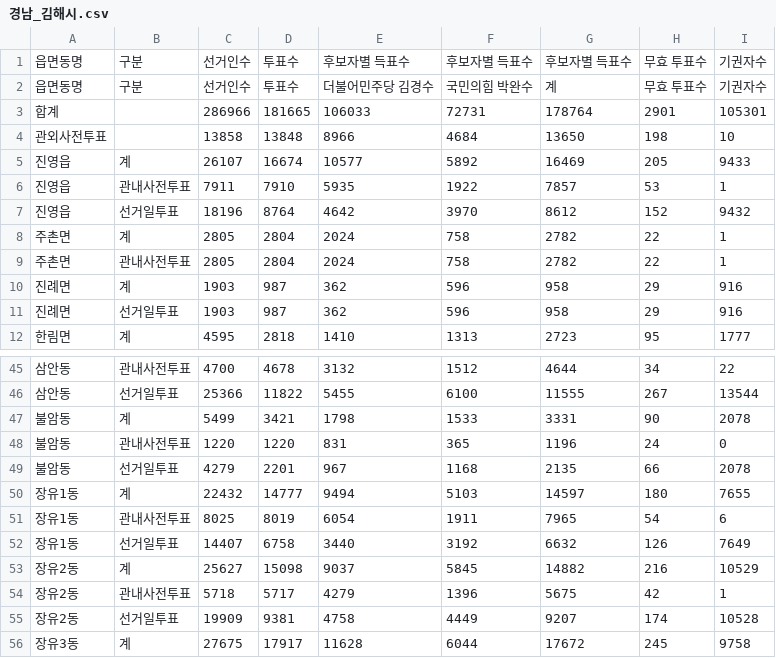
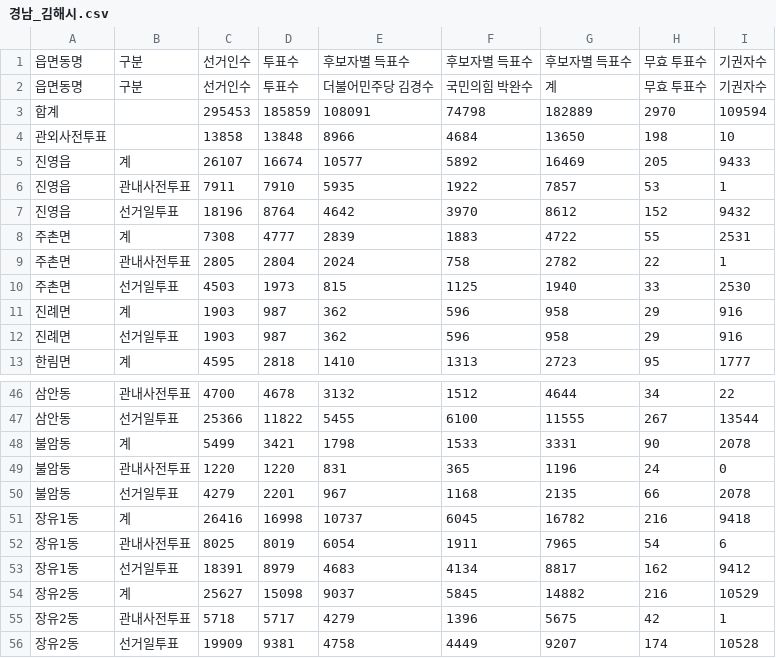
Before and after one commit to anonymous-engineer-25/anonymous-engineer-25.github.io, a CSV file: recent/경남_김해시.csv, drawn as a sheet; only a part is shown, gaps mark what is left out; the shorter side is filled out with more unchanged rows.

```diff
--- a/recent/경남_김해시.csv
+++ b/recent/경남_김해시.csv
@@ -2,3 +2,3 @@
 읍면동명,구분,선거인수,투표수,더불어민주당 김경수,국민의힘 박완수,계,무효 투표수,기권자수
-합계,,286966,181665,106033,72731,178764,2901,105301
+합계,,295453,185859,108091,74798,182889,2970,109594
 관외사전투표,,13858,13848,8966,4684,13650,198,10
@@ -7,4 +7,5 @@
 진영읍,선거일투표,18196,8764,4642,3970,8612,152,9432
-주촌면,계,2805,2804,2024,758,2782,22,1
+주촌면,계,7308,4777,2839,1883,4722,55,2531
 주촌면,관내사전투표,2805,2804,2024,758,2782,22,1
+주촌면,선거일투표,4503,1973,815,1125,1940,33,2530
 진례면,계,1903,987,362,596,958,29,916
@@ -49,5 +50,5 @@
 불암동,선거일투표,4279,2201,967,1168,2135,66,2078
-장유1동,계,22432,14777,9494,5103,14597,180,7655
+장유1동,계,26416,16998,10737,6045,16782,216,9418
 장유1동,관내사전투표,8025,8019,6054,1911,7965,54,6
-장유1동,선거일투표,14407,6758,3440,3192,6632,126,7649
+장유1동,선거일투표,18391,8979,4683,4134,8817,162,9412
 장유2동,계,25627,15098,9037,5845,14882,216,10529
```
Also changed, not shown: recent/서울_금천구.csv, recent/서울_송파구.csv, 20 other files.
